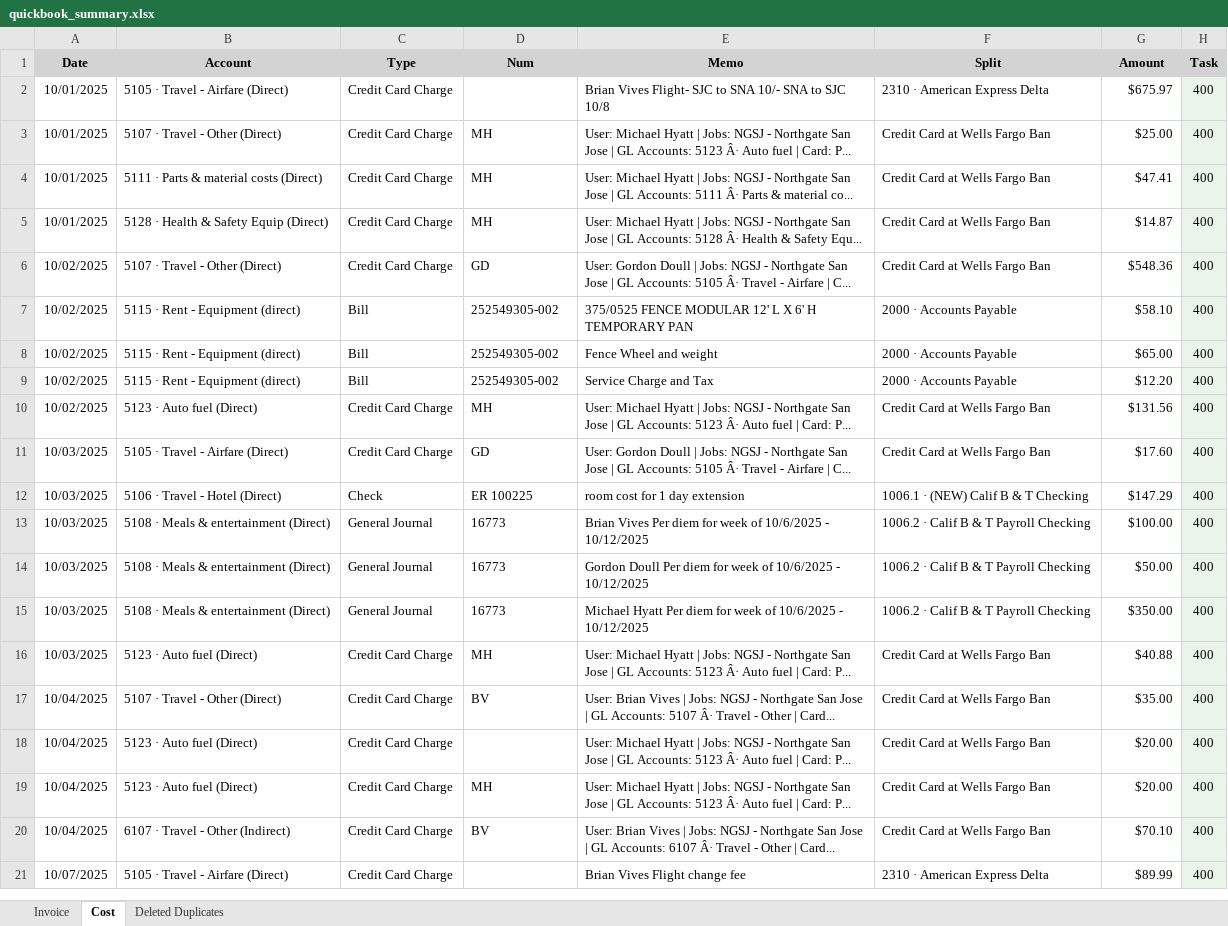
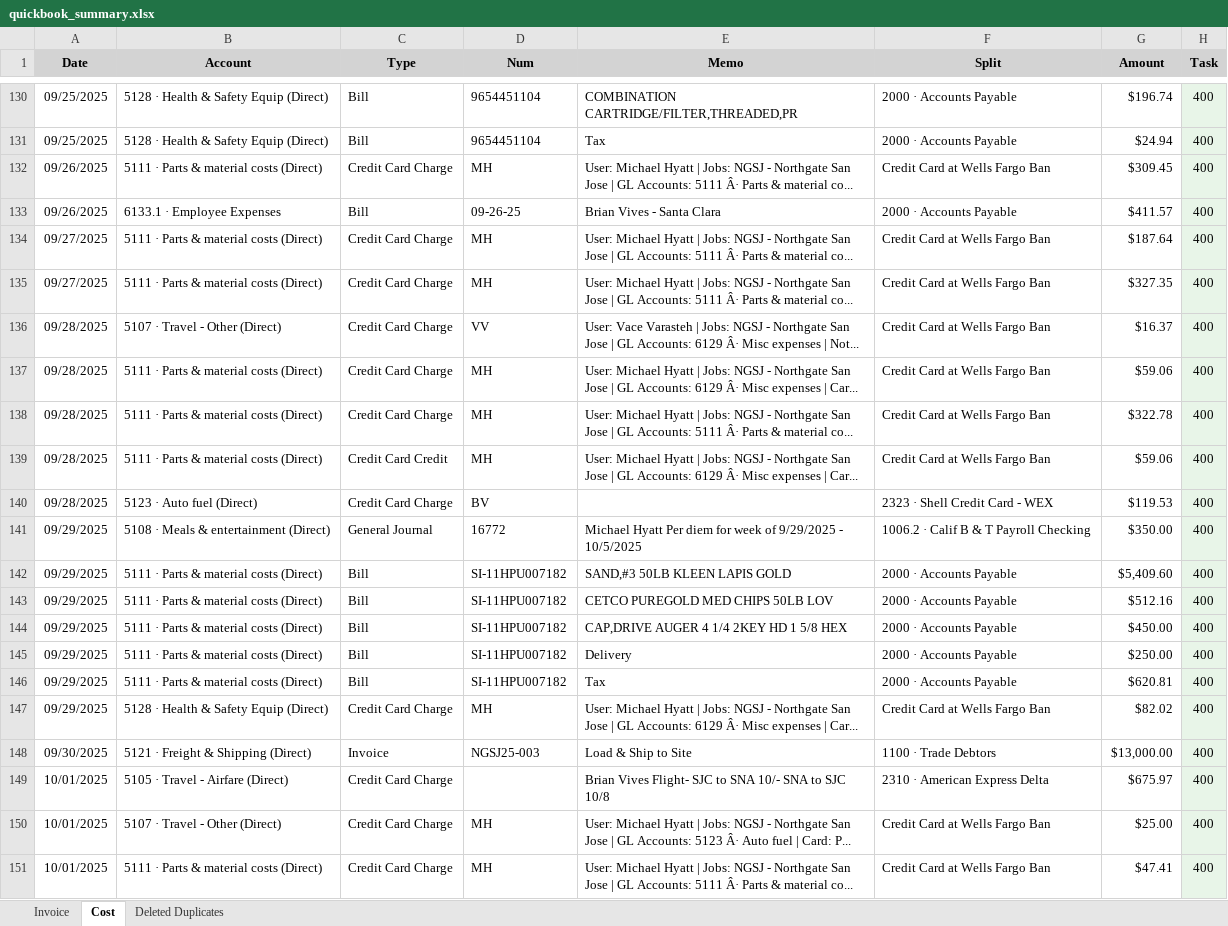
Before and after one commit to xiaosongchen1977/geo-project-tracker-sanjose2025.com, an Excel workbook: quickbook_summary.xlsx, sheet Cost, drawn as a sheet; only a part is shown, gaps mark what is left out; the shorter side is filled out with more unchanged rows; values as stored, in another font and other column widths than the file's, no borders; the diff covers the shown part only; the diff names each change by its address in the sheet, - before the commit and + after, or states it on an @@ line.

Commit message:
Update web reports - 2026-01-29 22:58:41

```diff
--- a/quickbook_summary.xlsx (sheet Cost)
+++ b/quickbook_summary.xlsx (sheet Cost)
+row 130: 09/25/2025 | 5128 · Health & Safety Equip (Direct) | Bill | 9654451104 | COMBINATION CARTRIDGE/FILTER,THREADED,PR | 2000 · Accounts Payable | $196.74 | 400
+row 131: 09/25/2025 | 5128 · Health & Safety Equip (Direct) | Bill | 9654451104 | Tax | 2000 · Accounts Payable | $24.94 | 400
+row 132: 09/26/2025 | 5111 · Parts & material costs (Direct) | Credit Card Charge | MH | User: Michael Hyatt | Jobs: NGSJ - Northgate San Jose | GL Accounts: 5111 Â· Parts & material co... | Credit Card at Wells Fargo Ban | $309.45 | 400
+row 133: 09/26/2025 | 6133.1 · Employee Expenses | Bill | 09-26-25 | Brian Vives - Santa Clara | 2000 · Accounts Payable | $411.57 | 400
+row 134: 09/27/2025 | 5111 · Parts & material costs (Direct) | Credit Card Charge | MH | User: Michael Hyatt | Jobs: NGSJ - Northgate San Jose | GL Accounts: 5111 Â· Parts & material co... | Credit Card at Wells Fargo Ban | $187.64 | 400
+row 135: 09/27/2025 | 5111 · Parts & material costs (Direct) | Credit Card Charge | MH | User: Michael Hyatt | Jobs: NGSJ - Northgate San Jose | GL Accounts: 5111 Â· Parts & material co... | Credit Card at Wells Fargo Ban | $327.35 | 400
+row 136: 09/28/2025 | 5107 · Travel - Other (Direct) | Credit Card Charge | VV | User: Vace Varasteh | Jobs: NGSJ - Northgate San Jose | GL Accounts: 6129 Â· Misc expenses | Not... | Credit Card at Wells Fargo Ban | $16.37 | 400
+row 137: 09/28/2025 | 5111 · Parts & material costs (Direct) | Credit Card Charge | MH | User: Michael Hyatt | Jobs: NGSJ - Northgate San Jose | GL Accounts: 6129 Â· Misc expenses | Car... | Credit Card at Wells Fargo Ban | $59.06 | 400
+row 138: 09/28/2025 | 5111 · Parts & material costs (Direct) | Credit Card Charge | MH | User: Michael Hyatt | Jobs: NGSJ - Northgate San Jose | GL Accounts: 5111 Â· Parts & material co... | Credit Card at Wells Fargo Ban | $322.78 | 400
+row 139: 09/28/2025 | 5111 · Parts & material costs (Direct) | Credit Card Credit | MH | User: Michael Hyatt | Jobs: NGSJ - Northgate San Jose | GL Accounts: 6129 Â· Misc expenses | Car... | Credit Card at Wells Fargo Ban | $59.06 | 400
+row 140: 09/28/2025 | 5123 · Auto fuel (Direct) | Credit Card Charge | BV |  | 2323 · Shell Credit Card - WEX | $119.53 | 400
+row 141: 09/29/2025 | 5108 · Meals & entertainment (Direct) | General Journal | 16772 | Michael Hyatt Per diem for week of 9/29/2025 - 10/5/2025 | 1006.2 · Calif B & T Payroll Checking | $350.00 | 400
+row 142: 09/29/2025 | 5111 · Parts & material costs (Direct) | Bill | SI-11HPU007182 | SAND,#3 50LB KLEEN LAPIS GOLD | 2000 · Accounts Payable | $5,409.60 | 400
+row 143: 09/29/2025 | 5111 · Parts & material costs (Direct) | Bill | SI-11HPU007182 | CETCO PUREGOLD MED CHIPS 50LB LOV | 2000 · Accounts Payable | $512.16 | 400
+row 144: 09/29/2025 | 5111 · Parts & material costs (Direct) | Bill | SI-11HPU007182 | CAP,DRIVE AUGER 4 1/4 2KEY HD 1 5/8 HEX | 2000 · Accounts Payable | $450.00 | 400
+row 145: 09/29/2025 | 5111 · Parts & material costs (Direct) | Bill | SI-11HPU007182 | Delivery | 2000 · Accounts Payable | $250.00 | 400
+row 146: 09/29/2025 | 5111 · Parts & material costs (Direct) | Bill | SI-11HPU007182 | Tax | 2000 · Accounts Payable | $620.81 | 400
+row 147: 09/29/2025 | 5128 · Health & Safety Equip (Direct) | Credit Card Charge | MH | User: Michael Hyatt | Jobs: NGSJ - Northgate San Jose | GL Accounts: 6129 Â· Misc expenses | Car... | Credit Card at Wells Fargo Ban | $82.02 | 400
+row 148: 09/30/2025 | 5121 · Freight & Shipping (Direct) | Invoice | NGSJ25-003 | Load & Ship to Site | 1100 · Trade Debtors | $13,000.00 | 400
```
Also changed, not shown: 168 added rows and 7 edited cells elsewhere in this sheet, sheet Invoice.
